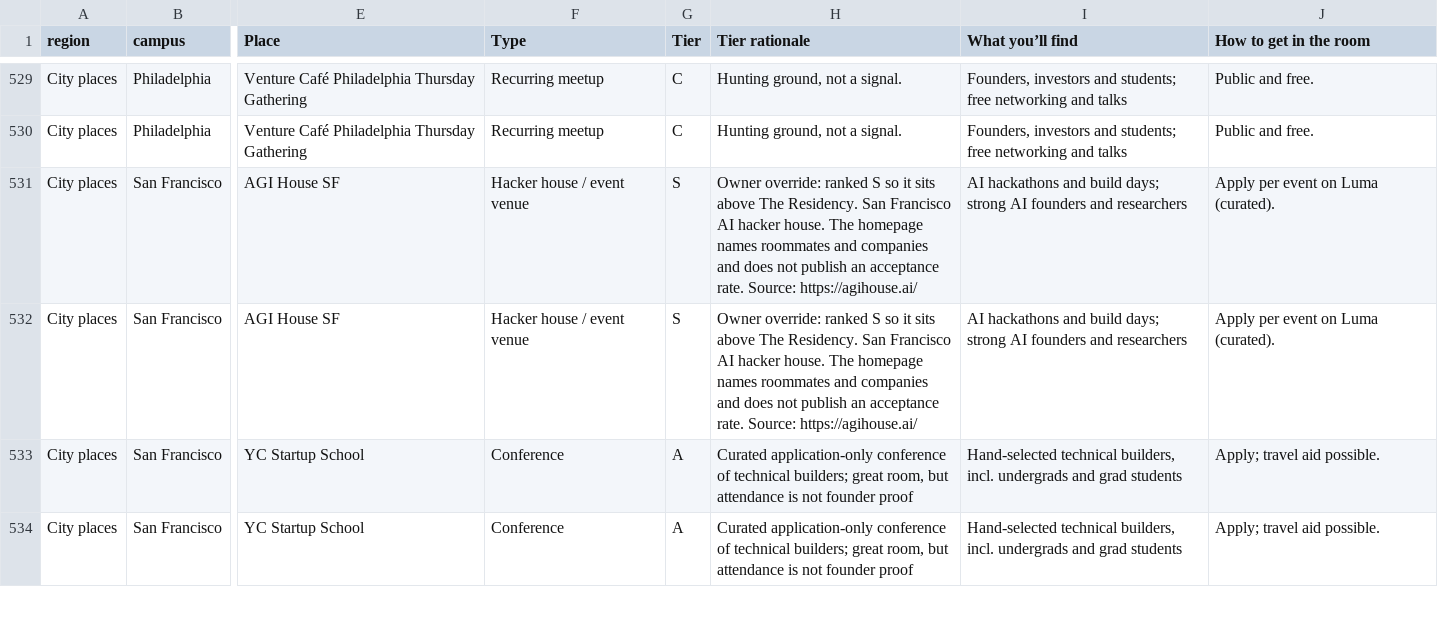
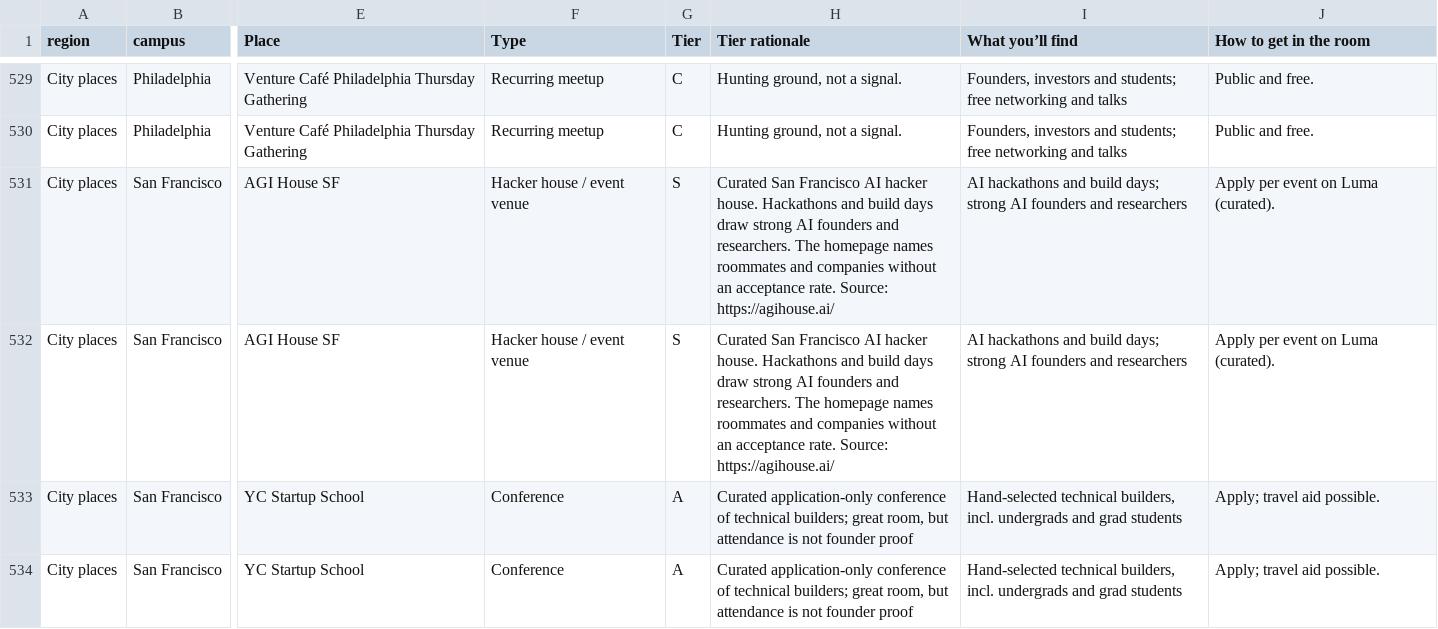
Before and after one commit to amyzhuang111/dorm-room-fund-scout, a CSV file: data/imports/campus_hotspots.csv, drawn as a sheet; only a part is shown, gaps mark what is left out; the diff names each change by its address in the sheet, - before the commit and + after, or states it on an @@ line.

```diff
--- a/data/imports/campus_hotspots.csv
+++ b/data/imports/campus_hotspots.csv
-H531:H532 (Tier rationale): Owner override: ranked S so it sits above The Residency. San Francisco AI hacker house. The homepage names roommates and companies and does not publish an acceptance…
+H531:H532 (Tier rationale): Curated San Francisco AI hacker house. Hackathons and build days draw strong AI founders and researchers. The homepage names roommates and companies without an acceptance…
```
Also changed, not shown: 4 other files.
